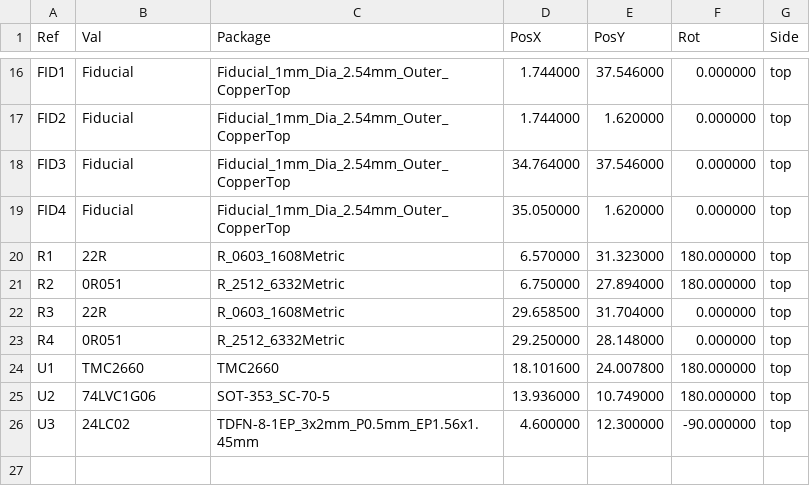
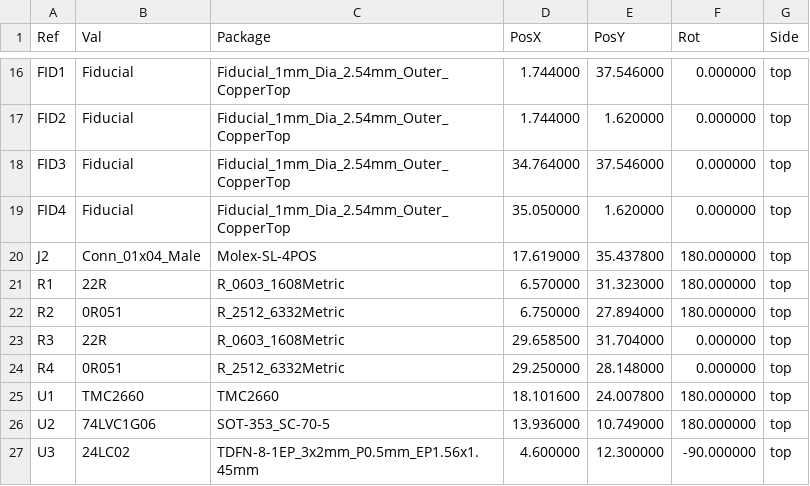
Before and after one commit to ghent360/PrntrBoardV2, a CSV file: hardware/Gerber/TMC2660_Driver-top-pos.csv, drawn as a sheet; only a part is shown, gaps mark what is left out; the diff names each change by its address in the sheet, - before the commit and + after, or states it on an @@ line.

```diff
--- a/hardware/Gerber/TMC2660_Driver-top-pos.csv
+++ b/hardware/Gerber/TMC2660_Driver-top-pos.csv
+row 20: J2 | Conn_01x04_Male | Molex-SL-4POS | 17.619000 | 35.437800 | 180.000000 | top
```
Also changed, not shown: hardware/Gerber/TMC2130_Driver-top-pos.csv, 33 other files.
